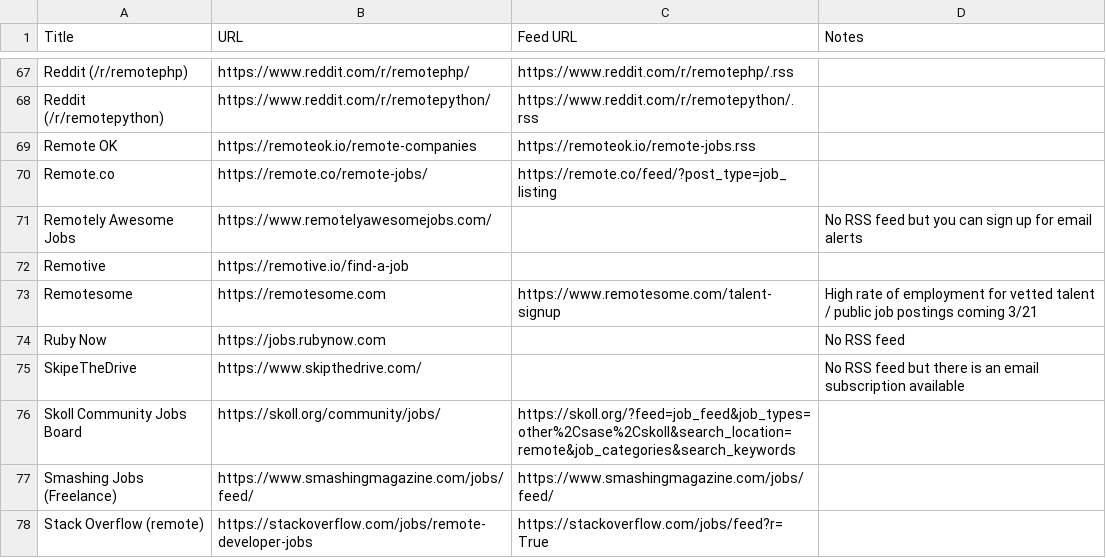
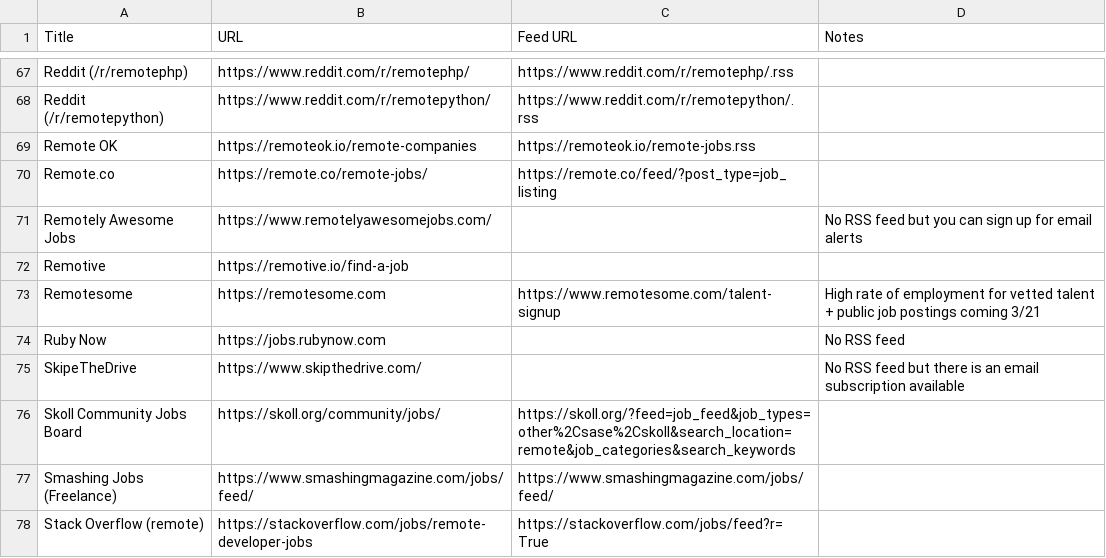
Before and after one commit to georgemandis/remote-working-list, a CSV file: remote-working-resources.csv, drawn as a sheet; only a part is shown, gaps mark what is left out.

Commit message:
Update

```diff
--- a/remote-working-resources.csv
+++ b/remote-working-resources.csv
@@ -72,3 +72,3 @@ Remotely Awesome Jobs,https://www.remotelyawesomejobs.com/,,No RSS feed but you
 Remotive,https://remotive.io/find-a-job,,
-Remotesome,https://remotesome.com,https://www.remotesome.com/talent-signup,High rate of employment for vetted talent / public job postings coming 3/21
+Remotesome,https://remotesome.com,https://www.remotesome.com/talent-signup,High rate of employment for vetted talent + public job postings coming 3/21
 Ruby Now,https://jobs.rubynow.com,,No RSS feed
```
